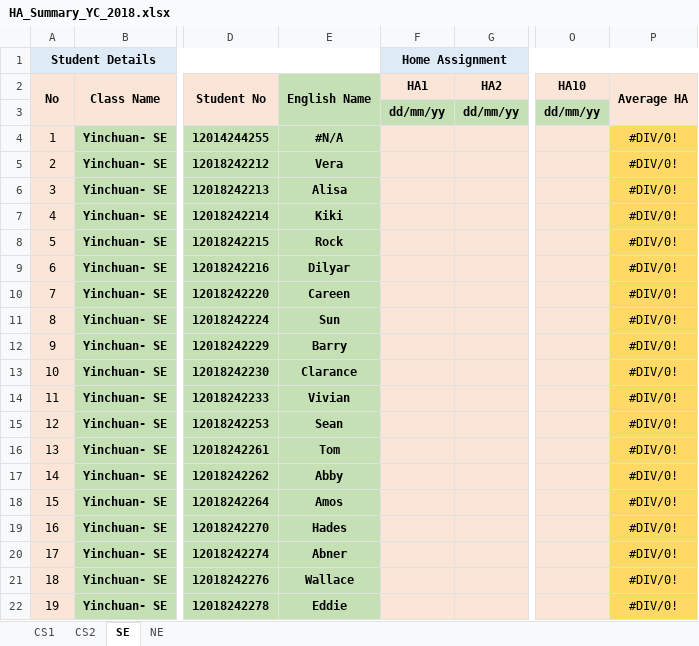
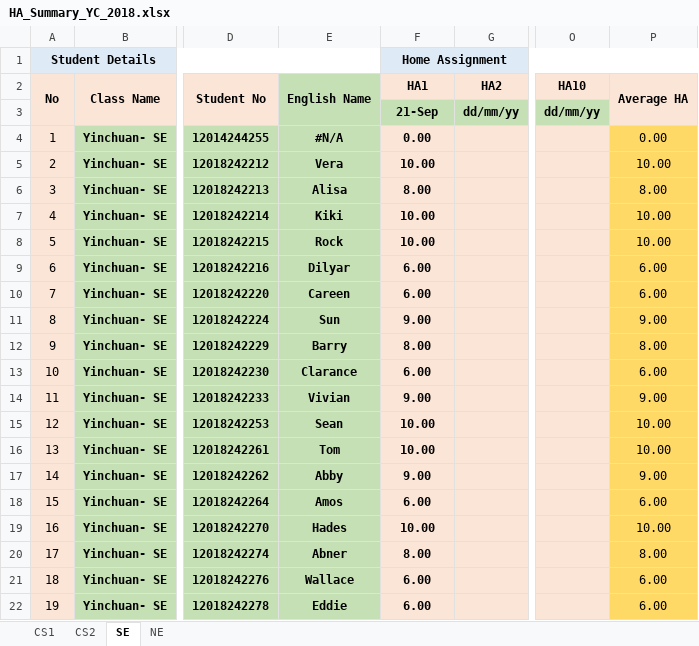
Before and after one commit to niit-nxu/Sept-2020---Jan-2021, an Excel workbook: Grade 2018/HomeAssignment/HA_Summary_YC_2018.xlsx, sheet SE, drawn as a sheet; only a part is shown, gaps mark what is left out; values as stored, in another font and other column widths than the file's, no borders; the diff covers the shown part only; the diff names each change by its address in the sheet, - before the commit and + after, or states it on an @@ line.

Commit message:
homework1 se

```diff
--- a/Grade 2018/HomeAssignment/HA_Summary_YC_2018.xlsx (sheet SE)
+++ b/Grade 2018/HomeAssignment/HA_Summary_YC_2018.xlsx (sheet SE)
-F3 (HA1): dd/mm/yy
+F3 (HA1): 21-Sep
-F4 (HA1): (empty)
+F4 (HA1): 0.00
-P4 (Average HA): #DIV/0!
+P4 (Average HA): 0.00
-F5 (HA1): (empty)
+F5 (HA1): 10.00
-P5 (Average HA): #DIV/0!
+P5 (Average HA): 10.00
-F6 (HA1): (empty)
+F6 (HA1): 8.00
-P6 (Average HA): #DIV/0!
+P6 (Average HA): 8.00
-F7:F8 (HA1): (empty)
+F7:F8 (HA1): 10.00
-P7:P8 (Average HA): #DIV/0!
+P7:P8 (Average HA): 10.00
-F9:F10 (HA1): (empty)
+F9:F10 (HA1): 6.00
-P9:P10 (Average HA): #DIV/0!
+P9:P10 (Average HA): 6.00
-F11 (HA1): (empty)
+F11 (HA1): 9.00
-P11 (Average HA): #DIV/0!
+P11 (Average HA): 9.00
-F12 (HA1): (empty)
+F12 (HA1): 8.00
-P12 (Average HA): #DIV/0!
+P12 (Average HA): 8.00
-F13 (HA1): (empty)
+F13 (HA1): 6.00
-P13 (Average HA): #DIV/0!
+P13 (Average HA): 6.00
-F14 (HA1): (empty)
+F14 (HA1): 9.00
-P14 (Average HA): #DIV/0!
+P14 (Average HA): 9.00
-F15:F16 (HA1): (empty)
+F15:F16 (HA1): 10.00
-P15:P16 (Average HA): #DIV/0!
+P15:P16 (Average HA): 10.00
-F17 (HA1): (empty)
+F17 (HA1): 9.00
-P17 (Average HA): #DIV/0!
+P17 (Average HA): 9.00
-F18 (HA1): (empty)
+F18 (HA1): 6.00
-P18 (Average HA): #DIV/0!
+P18 (Average HA): 6.00
-F19 (HA1): (empty)
+F19 (HA1): 10.00
-P19 (Average HA): #DIV/0!
+P19 (Average HA): 10.00
-F20 (HA1): (empty)
+F20 (HA1): 8.00
-P20 (Average HA): #DIV/0!
+P20 (Average HA): 8.00
-F21:F22 (HA1): (empty)
+F21:F22 (HA1): 6.00
-P21:P22 (Average HA): #DIV/0!
+P21:P22 (Average HA): 6.00
```
Also changed, not shown: 58 edited cells elsewhere in this sheet.
